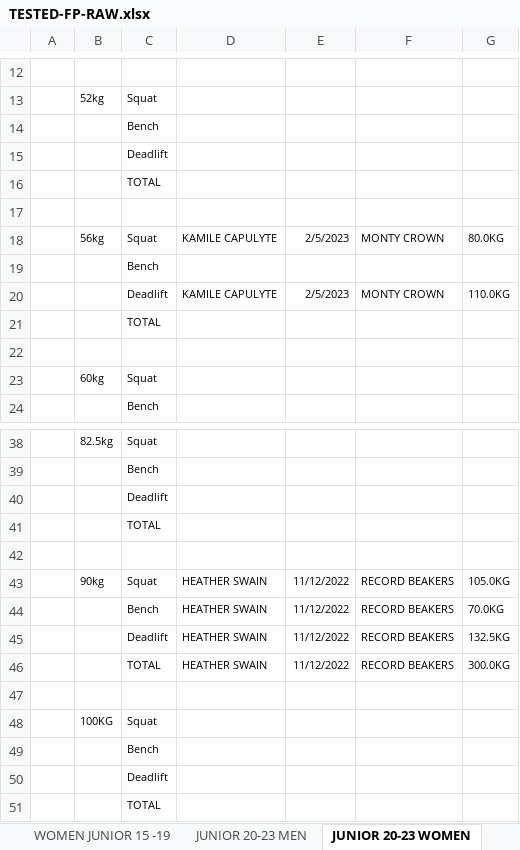
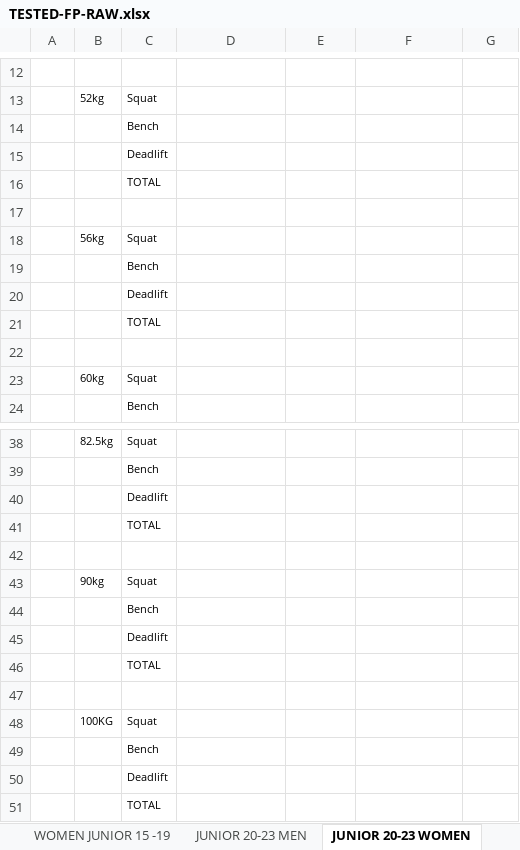
Before and after one commit to iamscottfreeman/bplf.co.uk, an Excel workbook: public/downloads/results/2024/british/TESTED-FP-RAW.xlsx, sheet JUNIOR 20-23 WOMEN, drawn as a sheet; only a part is shown, gaps mark what is left out; values as stored, in another font and other column widths than the file's, no borders; removed rows and columns are numbered as before the commit, all else as after; the diff names each change by its address in the sheet, - before the commit and + after, or states it on an @@ line.

```diff
--- a/public/downloads/results/2024/british/TESTED-FP-RAW.xlsx (sheet JUNIOR 20-23 WOMEN)
+++ b/public/downloads/results/2024/british/TESTED-FP-RAW.xlsx (sheet JUNIOR 20-23 WOMEN)
-row 18:  | 56kg | Squat | KAMILE CAPULYTE | 2/5/2023 | MONTY CROWN | 80.0KG
+row 18:  | 56kg | Squat
-row 20:  |  | Deadlift | KAMILE CAPULYTE | 2/5/2023 | MONTY CROWN | 110.0KG
+row 20:  |  | Deadlift
-row 43:  | 90kg | Squat | HEATHER SWAIN | 11/12/2022 | RECORD BEAKERS | 105.0KG
-row 44:  |  | Bench | HEATHER SWAIN | 11/12/2022 | RECORD BEAKERS | 70.0KG
-row 45:  |  | Deadlift | HEATHER SWAIN | 11/12/2022 | RECORD BEAKERS | 132.5KG
-row 46:  |  | TOTAL | HEATHER SWAIN | 11/12/2022 | RECORD BEAKERS | 300.0KG
+row 43:  | 90kg | Squat
+row 44:  |  | Bench
+row 45:  |  | Deadlift
+row 46:  |  | TOTAL
```
Also changed, not shown: sheet MEN MARSTERS, sheet MEN JUNIOR 13 - 19, sheet WOMEN JUNIOR 15 -19, sheet JUNIOR 20-23 MEN, sheet WOMEN MASTERS, sheet WOMEN OPEN, 1 more sheet, other sheet tabs, public/downloads/results/2024/british/BRITISH-SP.xlsx, public/downloads/results/2024/british/NON-TESTED-FP-CLASSIC-RAW.xlsx, 6 other files.
